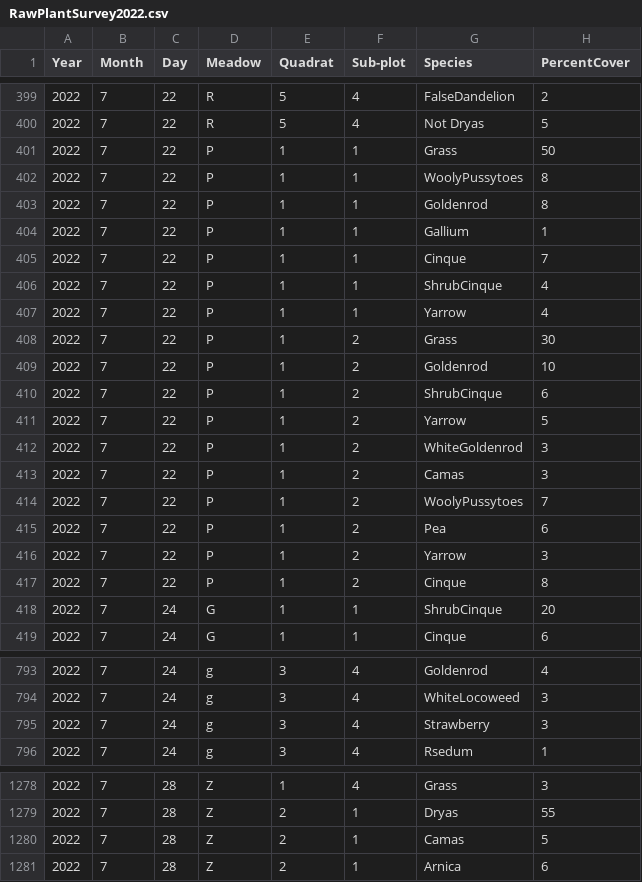
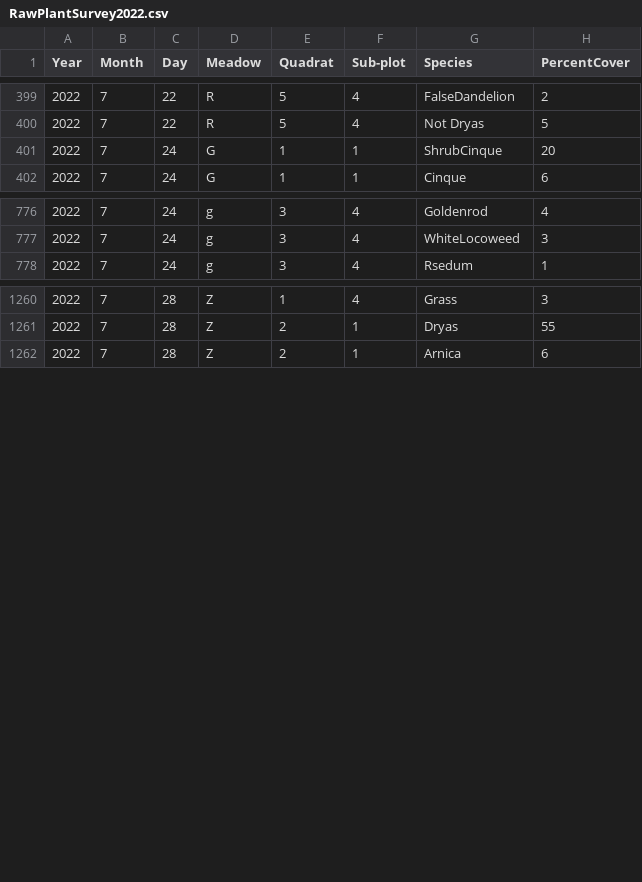
Before and after one commit to afilazzola/AlpinePlantSurveys, a CSV file: data/RawPlantSurvey2022.csv, drawn as a sheet; only a part is shown, gaps mark what is left out; the diff covers the shown part only; the diff names each change by its address in the sheet, - before the commit and + after, or states it on an @@ line.

Commit message:
cleaned up the plant survey dataset and did an exploratory data analysis of the quadrat data

```diff
--- a/data/RawPlantSurvey2022.csv
+++ b/data/RawPlantSurvey2022.csv
-row 401: 2022 | 7 | 22 | P | 1 | 1 | Grass | 50
-row 402: 2022 | 7 | 22 | P | 1 | 1 | WoolyPussytoes | 8
-row 403: 2022 | 7 | 22 | P | 1 | 1 | Goldenrod | 8
-row 404: 2022 | 7 | 22 | P | 1 | 1 | Gallium | 1
-row 405: 2022 | 7 | 22 | P | 1 | 1 | Cinque | 7
-row 406: 2022 | 7 | 22 | P | 1 | 1 | ShrubCinque | 4
-row 407: 2022 | 7 | 22 | P | 1 | 1 | Yarrow | 4
-row 408: 2022 | 7 | 22 | P | 1 | 2 | Grass | 30
-row 409: 2022 | 7 | 22 | P | 1 | 2 | Goldenrod | 10
-row 410: 2022 | 7 | 22 | P | 1 | 2 | ShrubCinque | 6
-row 411: 2022 | 7 | 22 | P | 1 | 2 | Yarrow | 5
-row 412: 2022 | 7 | 22 | P | 1 | 2 | WhiteGoldenrod | 3
-row 413: 2022 | 7 | 22 | P | 1 | 2 | Camas | 3
-row 414: 2022 | 7 | 22 | P | 1 | 2 | WoolyPussytoes | 7
-row 415: 2022 | 7 | 22 | P | 1 | 2 | Pea | 6
-row 416: 2022 | 7 | 22 | P | 1 | 2 | Yarrow | 3
-row 417: 2022 | 7 | 22 | P | 1 | 2 | Cinque | 8
-row 795: 2022 | 7 | 24 | g | 3 | 4 | Strawberry | 3
-row 1280: 2022 | 7 | 28 | Z | 2 | 1 | Camas | 5
```
Also changed, not shown: 2 edited cells elsewhere in this file, data/PlantIDs2022.csv, 3 other files.
